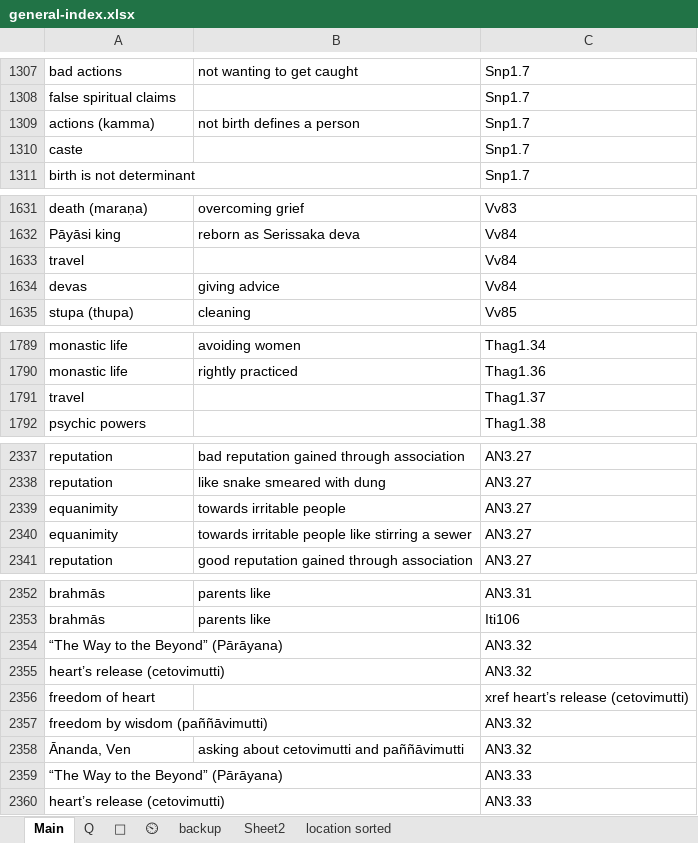
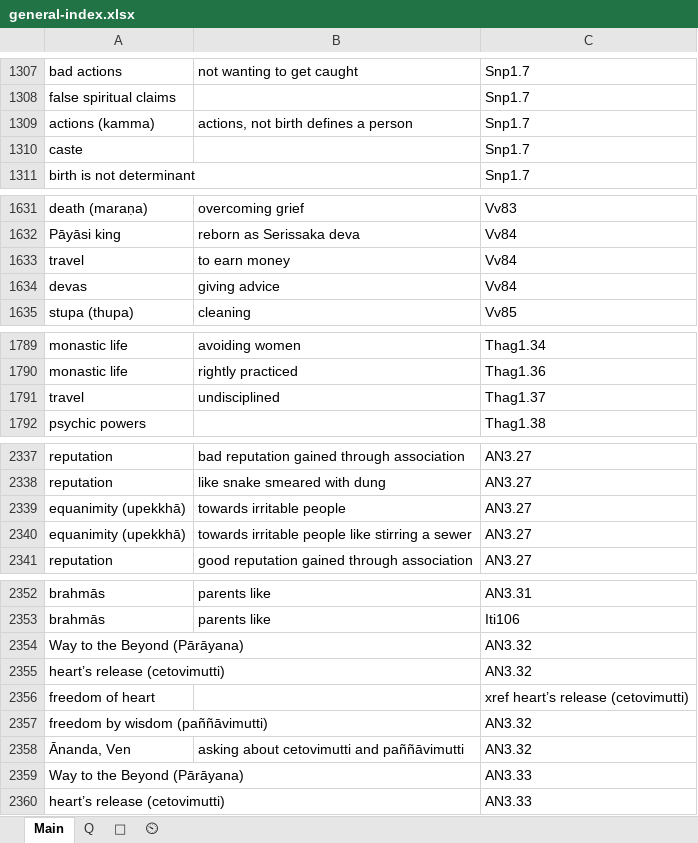
Before and after one commit to thesunshade/sutta-index, an Excel workbook: src/data/general-index.xlsx, sheet Main, drawn as a sheet; only a part is shown, gaps mark what is left out; values as stored, in another font and other column widths than the file's, no borders; the diff covers the shown part only; the diff names each change by its address in the sheet, - before the commit and + after, or states it on an @@ line.

```diff
--- a/src/data/general-index.xlsx (sheet Main)
+++ b/src/data/general-index.xlsx (sheet Main)
-sheet tab: backup
-sheet tab: Sheet2
-sheet tab: location sorted
-B1309: not birth defines a person
+B1309: actions, not birth defines a person
-B1633: (empty)
+B1633: to earn money
-B1791: (empty)
+B1791: undisciplined
-A2339:A2340: equanimity
+A2339:A2340: equanimity (upekkhā)
-A2354: “The Way to the Beyond” (Pārāyana)
+A2354: Way to the Beyond (Pārāyana)
-A2359: “The Way to the Beyond” (Pārāyana)
+A2359: Way to the Beyond (Pārāyana)
```
Also changed, not shown: 116 added rows and 3 edited cells elsewhere in this sheet, sheet ⏲, sheet 🤔, 5 other files.
